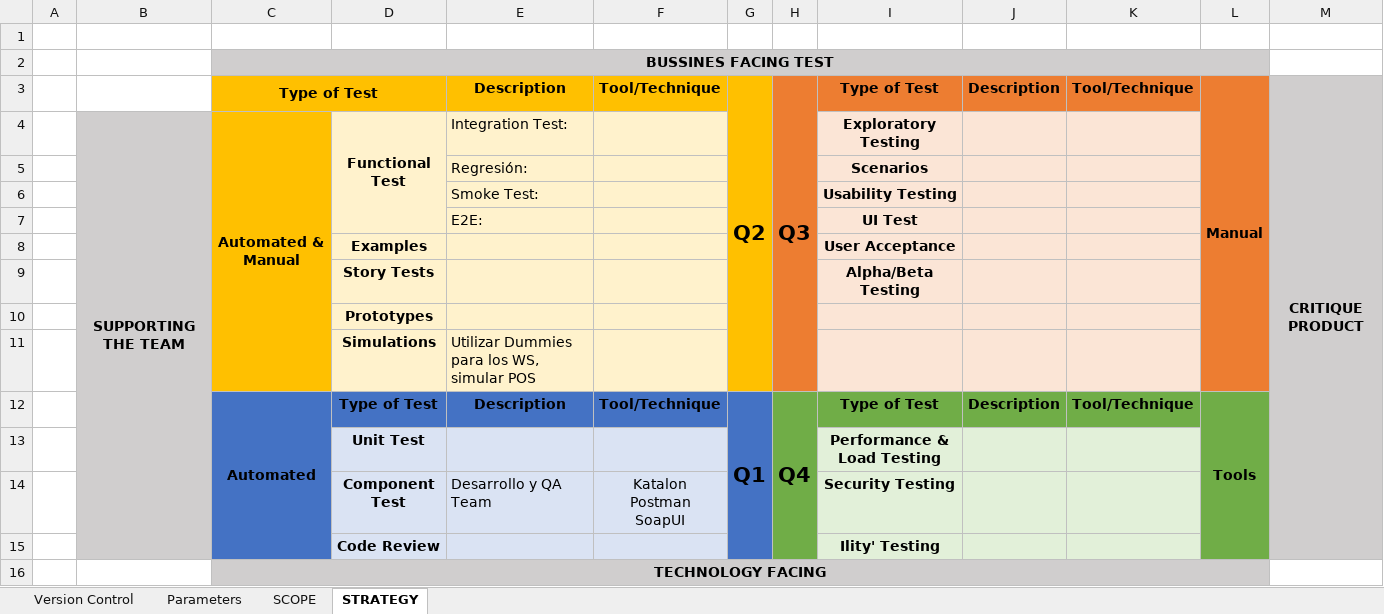
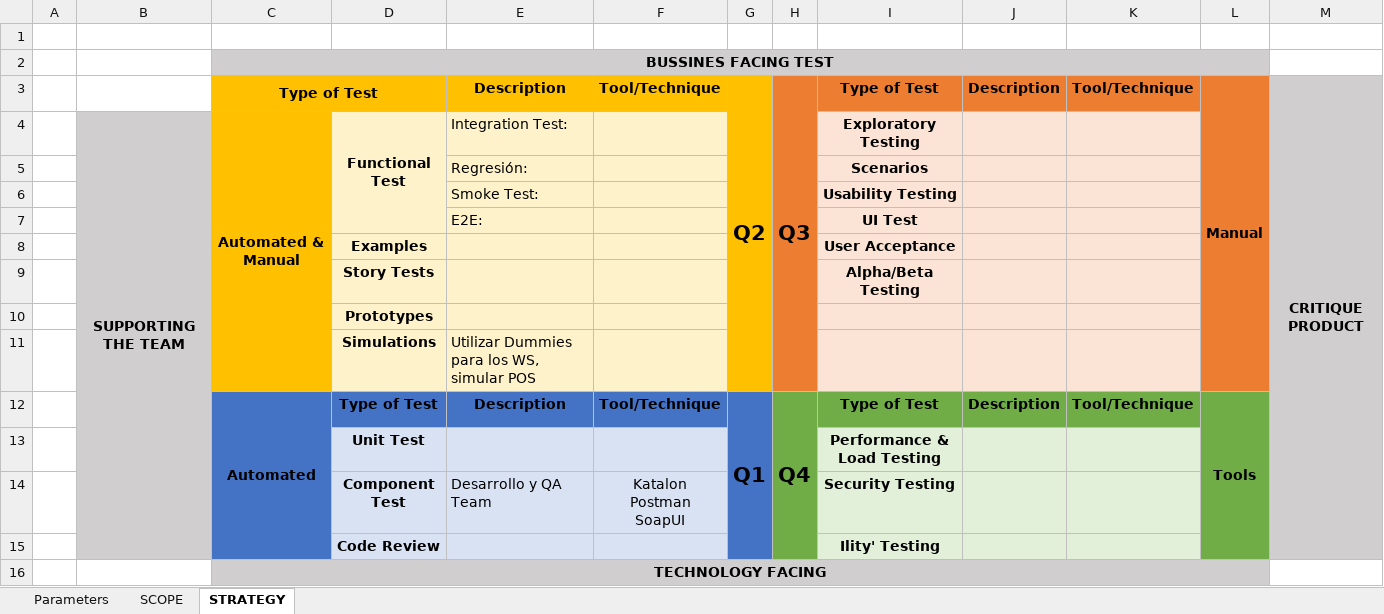
Before and after one commit to luisalazago/Proyecto-PCS, an Excel workbook: Primera Entrega/Test Plan-Template.xlsx, sheet STRATEGY, drawn as a sheet; values as stored, in another font and other column widths than the file's, no borders; charts and pictures not drawn; the diff names each change by its address in the sheet, - before the commit and + after, or states it on an @@ line.

```diff
--- a/Primera Entrega/Test Plan-Template.xlsx (sheet STRATEGY)
+++ b/Primera Entrega/Test Plan-Template.xlsx (sheet STRATEGY)
@@ sheet tab hidden: Version Control @@
-D2:L2 fill: #D0CECE
+D2:L2 fill: none
-D3 fill: #FFC000
+D3 fill: none
-G4:G11 fill: #FFC000
+G4:G11 fill: none
-H4:H11 fill: #ED7D31
+H4:H11 fill: none
-L4:L11 fill: #ED7D31
+L4:L11 fill: none
-M4:M15 fill: #D0CECE
+M4:M15 fill: none
-B5:B15 fill: #D0CECE
+B5:B15 fill: none
-C5:C11 fill: #FFC000
+C5:C11 fill: none
-D5:D7 fill: #FFF2CC
+D5:D7 fill: none
-C13:C15 fill: #4472C4
+C13:C15 fill: none
-G13:G15 fill: #4472C4
+G13:G15 fill: none
-H13:H15 fill: #70AD47
+H13:H15 fill: none
-L13:L15 fill: #70AD47
+L13:L15 fill: none
-D16:L16 fill: #D0CECE
+D16:L16 fill: none
```
Also changed, not shown: sheet SCOPE, sheet Parameters, charts or pictures, 8 other files.
